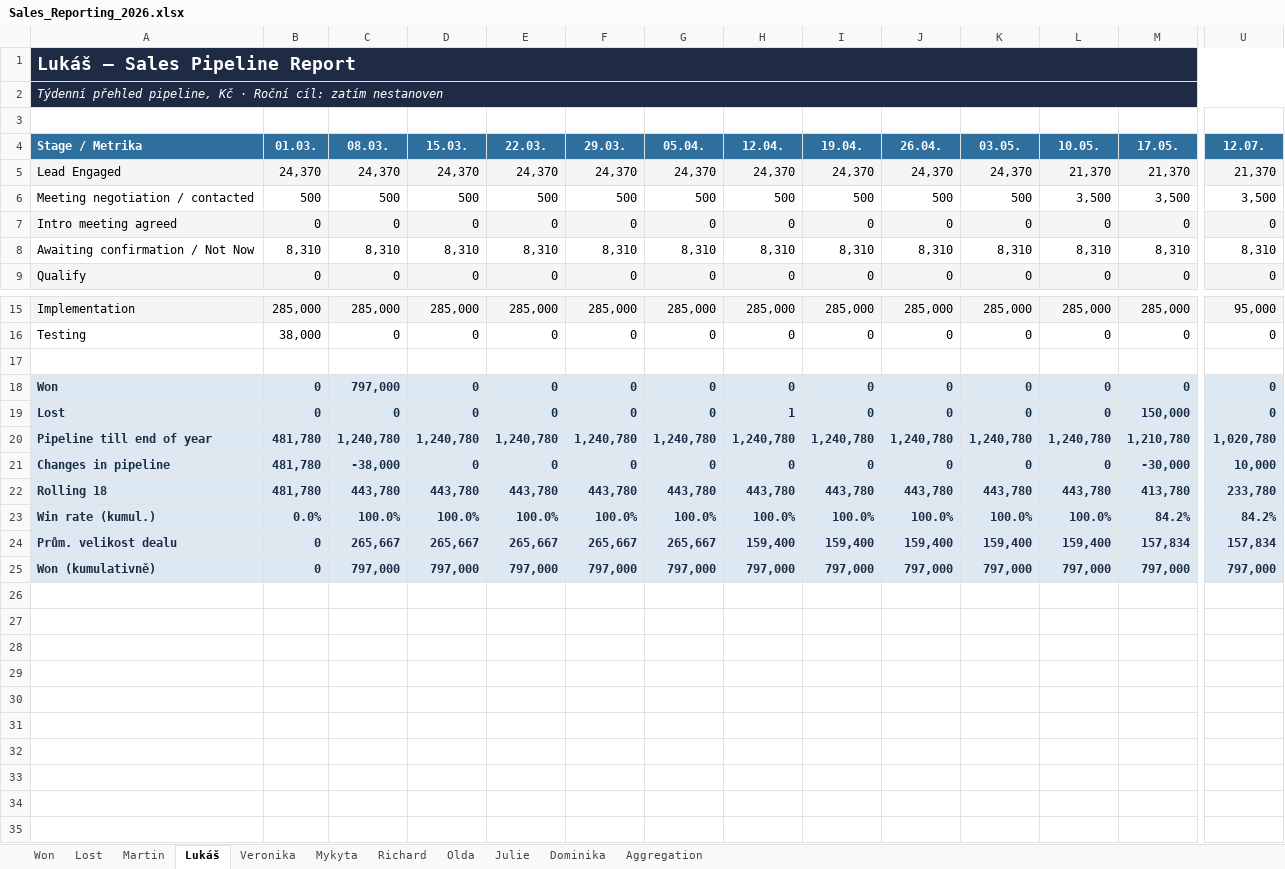
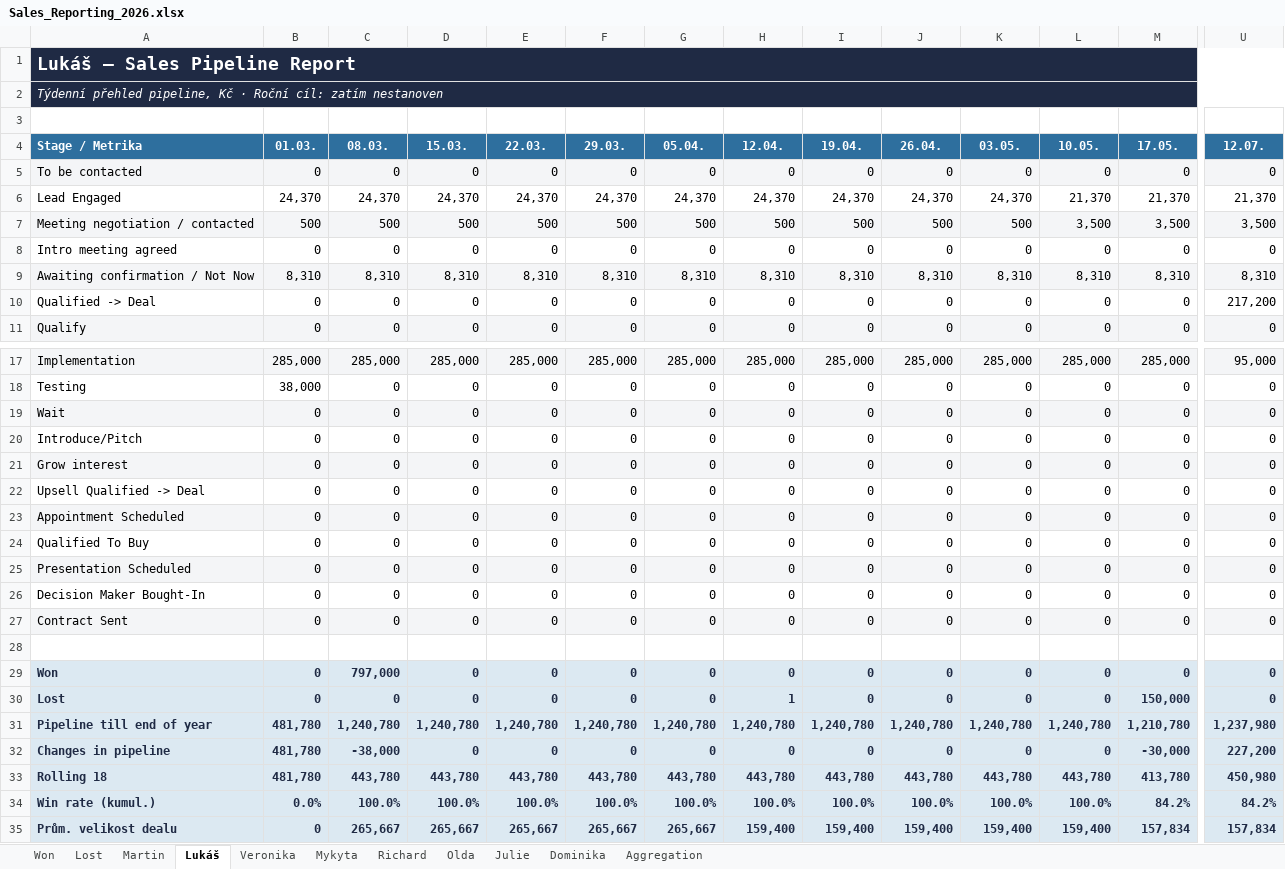
Before and after one commit to Ladissuh/tapix-sales-reporting, an Excel workbook: outputs/Sales_Reporting_2026.xlsx, sheet Lukáš, drawn as a sheet; only a part is shown, gaps mark what is left out; the shorter side is filled out with more unchanged rows; values as stored, in another font and other column widths than the file's, no borders; charts and pictures not drawn; addresses are those after the commit; rows hold the shown columns only; the diff covers the shown part only; the diff names each change by its address in the sheet, - before the commit and + after, or states it on an @@ line.

```diff
--- a/outputs/Sales_Reporting_2026.xlsx (sheet Lukáš)
+++ b/outputs/Sales_Reporting_2026.xlsx (sheet Lukáš)
+row 5: To be contacted | 0 | 0 | 0 | 0 | 0 | 0 | 0 | 0 | 0 | 0 | 0 | 0 | 0
-A6:U6 fill: #F4F5F7
+A6:U6 fill: none
-A7:U7 fill: none
+A7:U7 fill: #F4F5F7
-A8:U8 fill: #F4F5F7
+A8:U8 fill: none
-A9:U9 fill: none
+A9:U9 fill: #F4F5F7
+row 10: Qualified -> Deal | 0 | 0 | 0 | 0 | 0 | 0 | 0 | 0 | 0 | 0 | 0 | 0 | 217,200
+row 19: Wait | 0 | 0 | 0 | 0 | 0 | 0 | 0 | 0 | 0 | 0 | 0 | 0 | 0
+row 20: Introduce/Pitch | 0 | 0 | 0 | 0 | 0 | 0 | 0 | 0 | 0 | 0 | 0 | 0 | 0
+row 21: Grow interest | 0 | 0 | 0 | 0 | 0 | 0 | 0 | 0 | 0 | 0 | 0 | 0 | 0
+row 22: Upsell Qualified -> Deal | 0 | 0 | 0 | 0 | 0 | 0 | 0 | 0 | 0 | 0 | 0 | 0 | 0
+row 23: Appointment Scheduled | 0 | 0 | 0 | 0 | 0 | 0 | 0 | 0 | 0 | 0 | 0 | 0 | 0
+row 24: Qualified To Buy | 0 | 0 | 0 | 0 | 0 | 0 | 0 | 0 | 0 | 0 | 0 | 0 | 0
+row 25: Presentation Scheduled | 0 | 0 | 0 | 0 | 0 | 0 | 0 | 0 | 0 | 0 | 0 | 0 | 0
+row 26: Decision Maker Bought-In | 0 | 0 | 0 | 0 | 0 | 0 | 0 | 0 | 0 | 0 | 0 | 0 | 0
+row 27: Contract Sent | 0 | 0 | 0 | 0 | 0 | 0 | 0 | 0 | 0 | 0 | 0 | 0 | 0
-U31 (12.07.): 1,020,780
+U31 (12.07.): 1,237,980
-U32 (12.07.): 10,000
+U32 (12.07.): 227,200
-U33 (12.07.): 233,780
+U33 (12.07.): 450,980
```
Also changed, not shown: cell formats elsewhere in this sheet, sheet Julie, sheet Richard, sheet Olda, sheet Mykyta, sheet Martin, sheet Veronika, 3 more sheets, charts or pictures, 2 other files.
